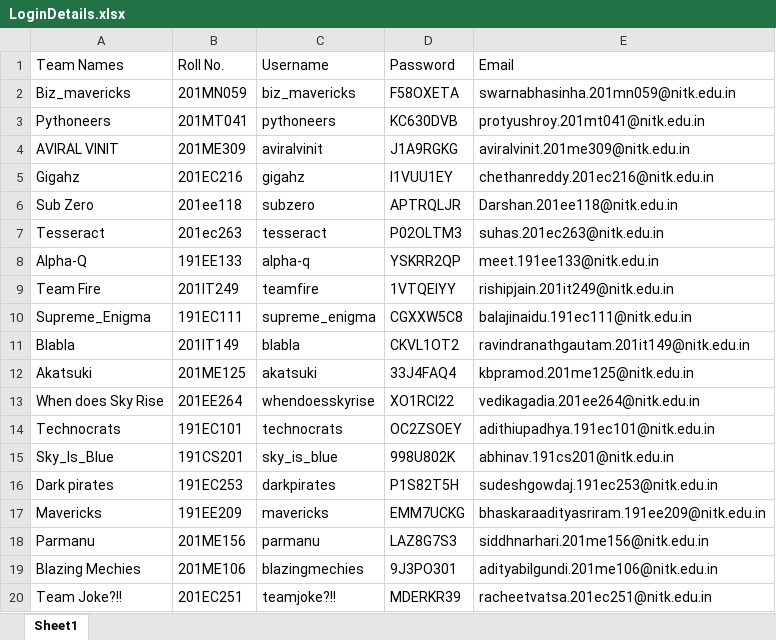
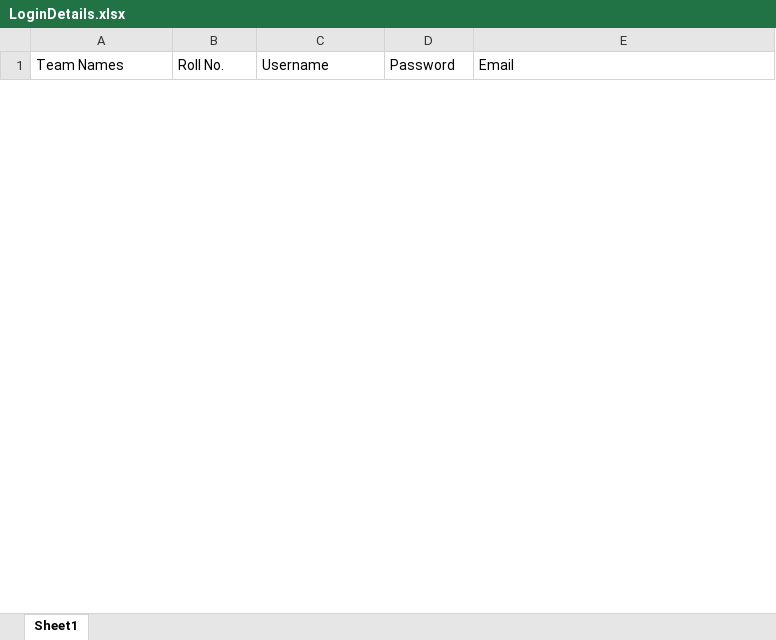
Before and after one commit to Nithin1729S/iste.nitk.ac.in, an Excel workbook: backend-code/LoginDetails.xlsx, sheet Sheet1, drawn as a sheet; only a part is shown; values as stored, in another font and other column widths than the file's, no borders; removed rows and columns are numbered as before the commit, all else as after; the diff covers the shown part only; the diff names each change by its address in the sheet, - before the commit and + after, or states it on an @@ line.

Commit message:
Login push

```diff
--- a/backend-code/LoginDetails.xlsx (sheet Sheet1)
+++ b/backend-code/LoginDetails.xlsx (sheet Sheet1)
-row 2: Biz_mavericks | 201MN059 | biz_mavericks | F58OXETA | swarnabhasinha.201mn059@nitk.edu.in
-row 3: Pythoneers | 201MT041 | pythoneers | KC630DVB | protyushroy.201mt041@nitk.edu.in
-row 4: AVIRAL VINIT | 201ME309 | aviralvinit | J1A9RGKG | aviralvinit.201me309@nitk.edu.in
-row 5: Gigahz | 201EC216 | gigahz | I1VUU1EY | chethanreddy.201ec216@nitk.edu.in
-row 6: Sub Zero | 201ee118 | subzero | APTRQLJR | Darshan.201ee118@nitk.edu.in
-row 7: Tesseract | 201ec263 | tesseract | P02OLTM3 | suhas.201ec263@nitk.edu.in
-row 8: Alpha-Q | 191EE133 | alpha-q | YSKRR2QP | meet.191ee133@nitk.edu.in
-row 9: Team Fire | 201IT249 | teamfire | 1VTQEIYY | rishipjain.201it249@nitk.edu.in
-row 10: Supreme_Enigma | 191EC111 | supreme_enigma | CGXXW5C8 | balajinaidu.191ec111@nitk.edu.in
-row 11: Blabla | 201IT149 | blabla | CKVL1OT2 | ravindranathgautam.201it149@nitk.edu.in
-row 12: Akatsuki | 201ME125 | akatsuki | 33J4FAQ4 | kbpramod.201me125@nitk.edu.in
-row 13: When does Sky Rise | 201EE264 | whendoesskyrise | XO1RCI22 | vedikagadia.201ee264@nitk.edu.in
-row 14: Technocrats | 191EC101 | technocrats | OC2ZSOEY | adithiupadhya.191ec101@nitk.edu.in
-row 15: Sky_Is_Blue | 191CS201 | sky_is_blue | 998U802K | abhinav.191cs201@nitk.edu.in
-row 16: Dark pirates | 191EC253 | darkpirates | P1S82T5H | sudeshgowdaj.191ec253@nitk.edu.in
-row 17: Mavericks | 191EE209 | mavericks | EMM7UCKG | bhaskaraadityasriram.191ee209@nitk.edu.in
-row 18: Parmanu | 201ME156 | parmanu | LAZ8G7S3 | siddhnarhari.201me156@nitk.edu.in
-row 19: Blazing Mechies | 201ME106 | blazingmechies | 9J3PO301 | adityabilgundi.201me106@nitk.edu.in
-row 20: Team Joke?!! | 201EC251 | teamjoke?!! | MDERKR39 | racheetvatsa.201ec251@nitk.edu.in
```
Also changed, not shown: 1 added row and 17 removed rows elsewhere in this sheet.
